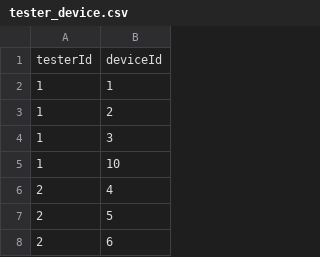
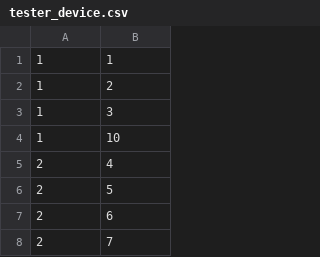
Before and after one commit to jxupower/applause, a CSV file: testerMatch/tester_device.csv, drawn as a sheet; only a part is shown; the shorter side is filled out with more unchanged rows; the diff names each change by its address in the sheet, - before the commit and + after, or states it on an @@ line.

```diff
--- a/testerMatch/tester_device.csv
+++ b/testerMatch/tester_device.csv
-row 1: testerId | deviceId
```
Also changed, not shown: 3 other files.
